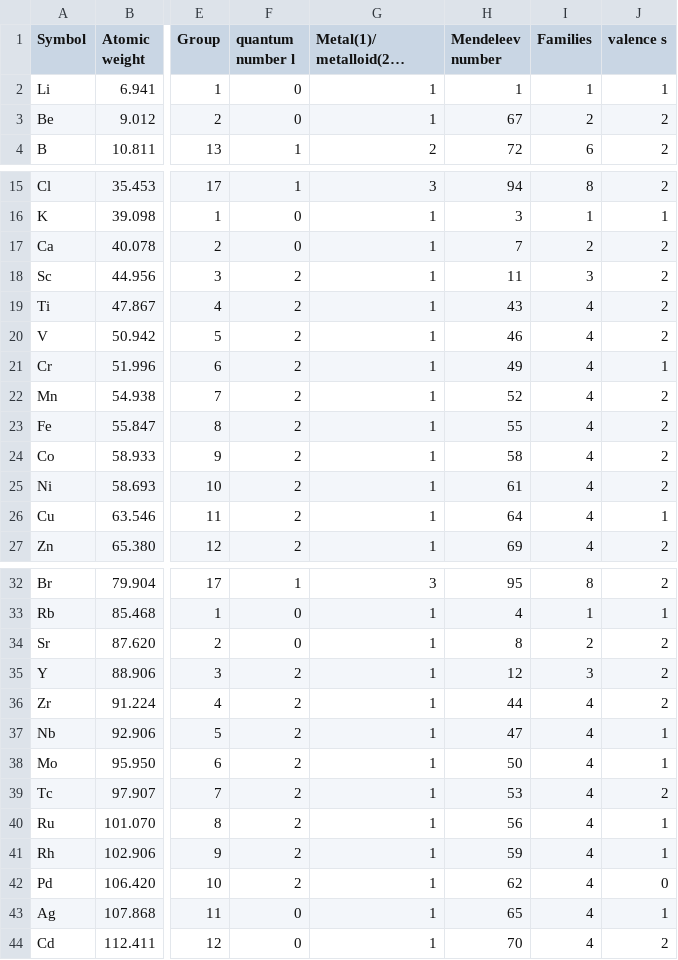
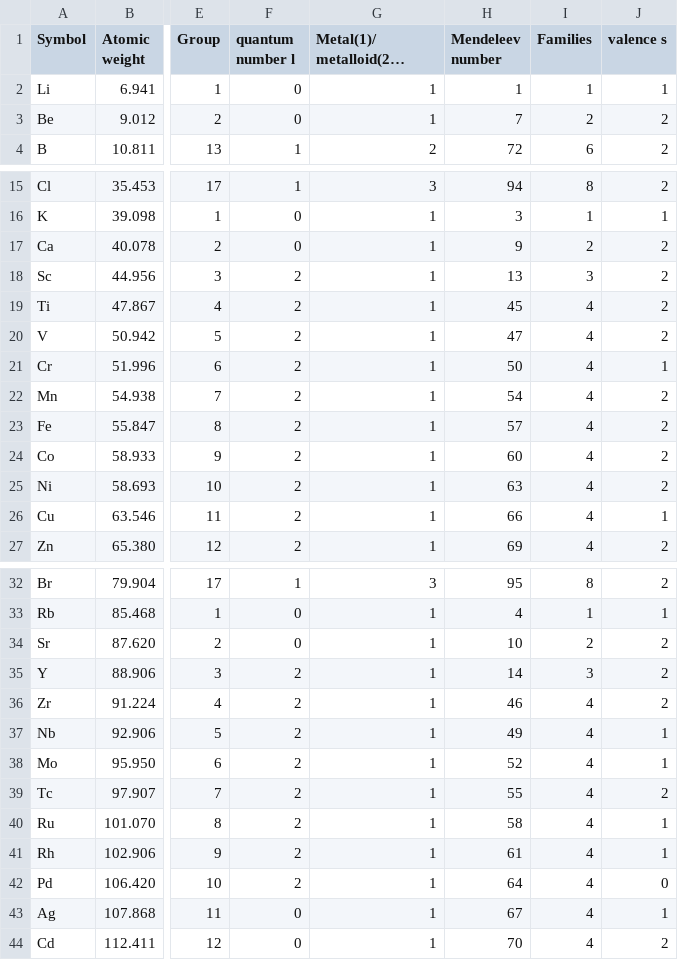
Before and after one commit to EmilJaffal/cif-site-analyzer, a CSV file: src/cif_site_analyzer/data/elemental-property-list.csv, drawn as a sheet; only a part is shown, gaps mark what is left out; long unchanged cells end in …; the diff covers the shown part only; the diff names each change by its address in the sheet, - before the commit and + after, or states it on an @@ line.

```diff
--- a/src/cif_site_analyzer/data/elemental-property-list.csv
+++ b/src/cif_site_analyzer/data/elemental-property-list.csv
-H3 (Mendeleev number): 67
+H3 (Mendeleev number): 7
-H17 (Mendeleev number): 7
+H17 (Mendeleev number): 9
-H18 (Mendeleev number): 11
+H18 (Mendeleev number): 13
-H19 (Mendeleev number): 43
+H19 (Mendeleev number): 45
-H20 (Mendeleev number): 46
+H20 (Mendeleev number): 47
-H21 (Mendeleev number): 49
+H21 (Mendeleev number): 50
-H22 (Mendeleev number): 52
+H22 (Mendeleev number): 54
-H23 (Mendeleev number): 55
+H23 (Mendeleev number): 57
-H24 (Mendeleev number): 58
+H24 (Mendeleev number): 60
-H25 (Mendeleev number): 61
+H25 (Mendeleev number): 63
-H26 (Mendeleev number): 64
+H26 (Mendeleev number): 66
-H34 (Mendeleev number): 8
+H34 (Mendeleev number): 10
-H35 (Mendeleev number): 12
+H35 (Mendeleev number): 14
-H36 (Mendeleev number): 44
+H36 (Mendeleev number): 46
-H37 (Mendeleev number): 47
+H37 (Mendeleev number): 49
-H38 (Mendeleev number): 50
+H38 (Mendeleev number): 52
-H39 (Mendeleev number): 53
+H39 (Mendeleev number): 55
-H40 (Mendeleev number): 56
+H40 (Mendeleev number): 58
-H41 (Mendeleev number): 59
+H41 (Mendeleev number): 61
-H42 (Mendeleev number): 62
+H42 (Mendeleev number): 64
-H43 (Mendeleev number): 65
+H43 (Mendeleev number): 67
```
Also changed, not shown: 27 edited cells elsewhere in this file, outputs/csv/PLS_DA_loadings.csv, outputs/csv/coordinates.csv, 13 other files.
